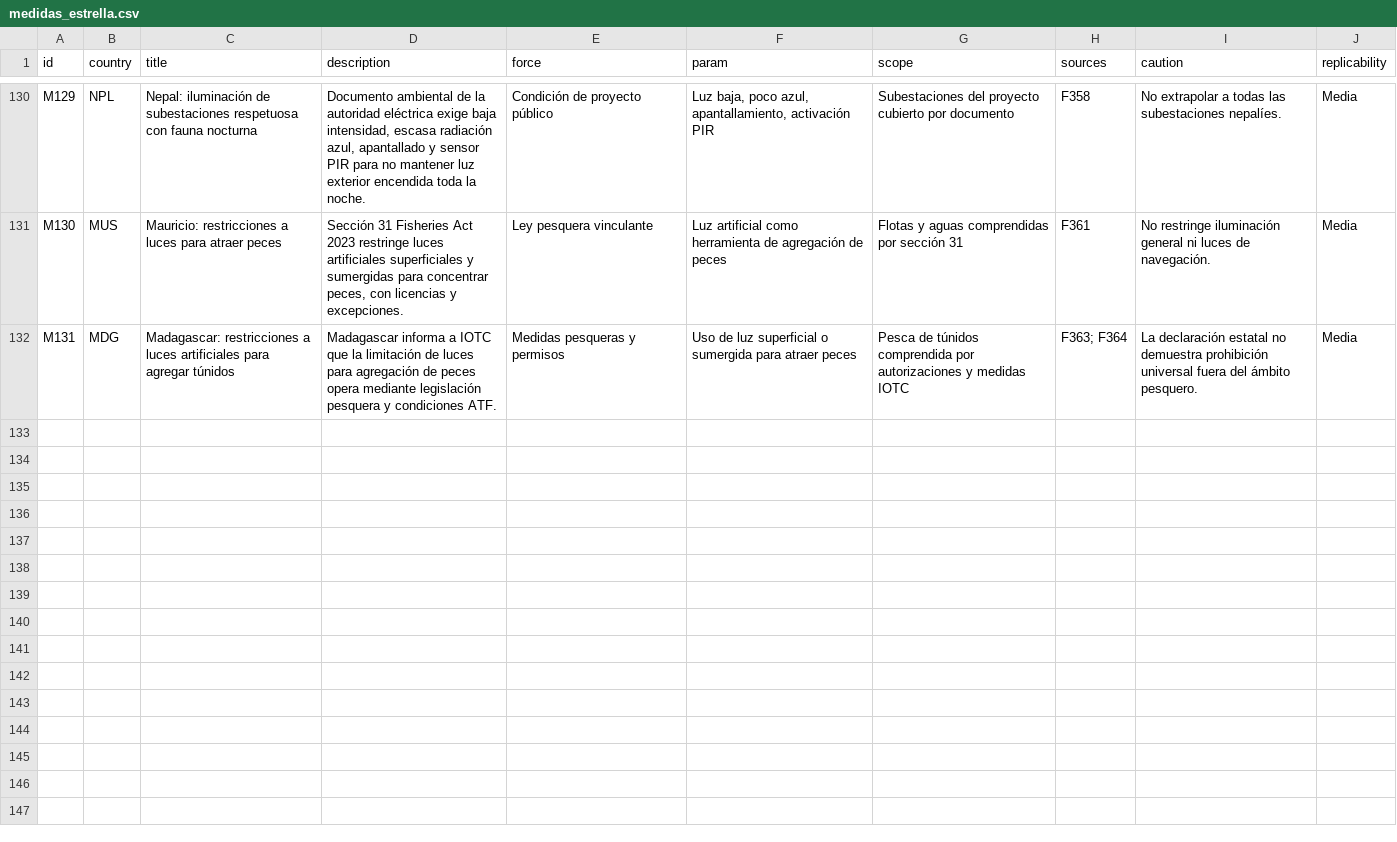
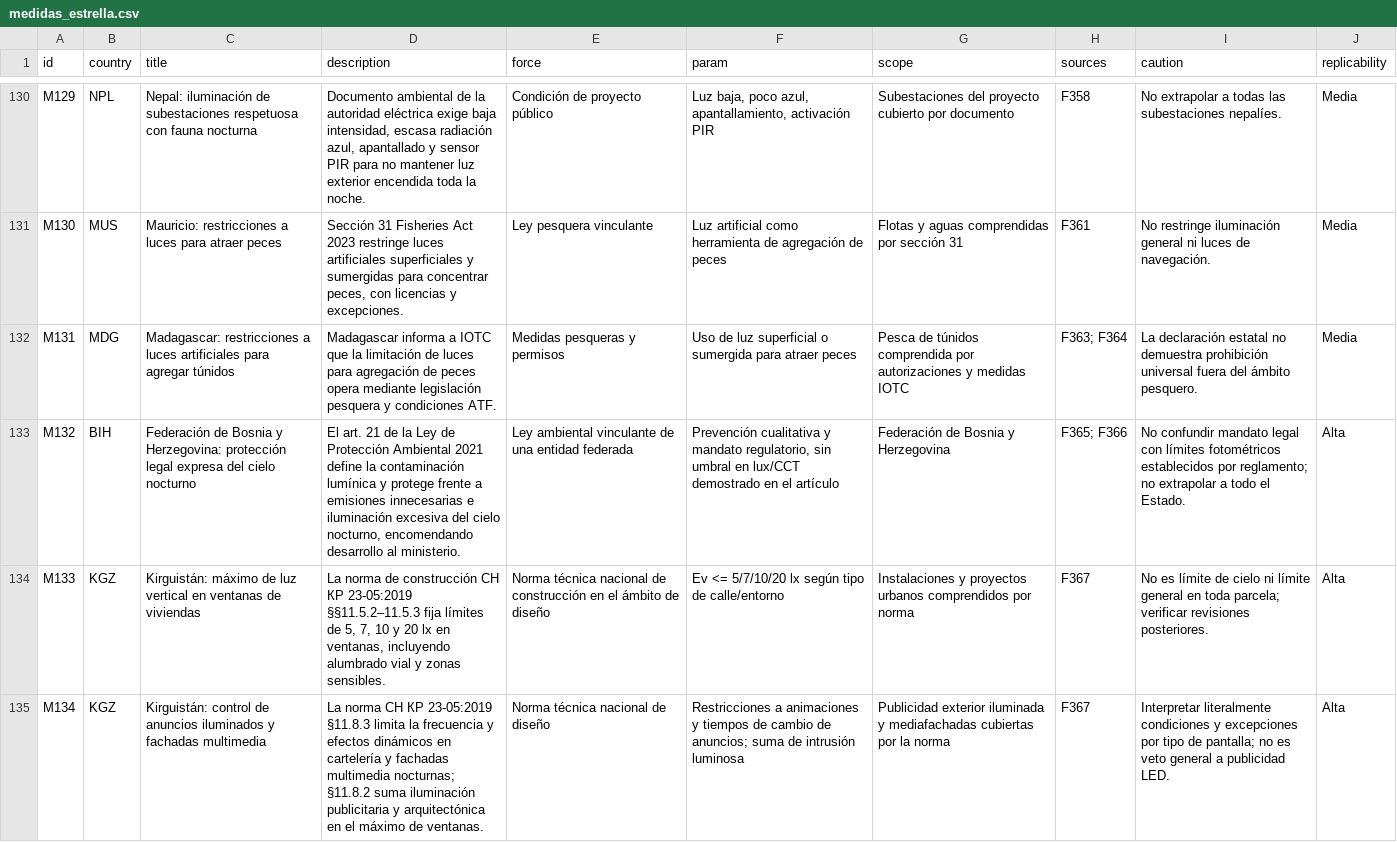
Before and after one commit to pmisson/atlas-luz-nocturna, a CSV file: data/medidas_estrella.csv, drawn as a sheet; only a part is shown, gaps mark what is left out; the diff names each change by its address in the sheet, - before the commit and + after, or states it on an @@ line.

Commit message:
Incorporar legislación Bosnia FBiH y Kirguistán, atlas 110 países

```diff
--- a/data/medidas_estrella.csv
+++ b/data/medidas_estrella.csv
+row 133: M132 | BIH | Federación de Bosnia y Herzegovina: protección legal expresa del cielo nocturno | El art. 21 de la Ley de Protección Ambiental 2021 define la contaminación lumínica y protege frente a emisiones innecesarias e iluminación excesiva del cielo nocturno, encomendando desarrollo al ministerio. | Ley ambiental vinculante de una entidad federada | Prevención cualitativa y mandato regulatorio, sin umbral en lux/CCT demostrado en el artículo | Federación de Bosnia y Herzegovina | F365; F366 | No confundir mandato legal con límites fotométricos establecidos por reglamento; no extrapolar a todo el Estado. | Alta
+row 134: M133 | KGZ | Kirguistán: máximo de luz vertical en ventanas de viviendas | La norma de construcción СН КР 23-05:2019 §§11.5.2–11.5.3 fija límites de 5, 7, 10 y 20 lx en ventanas, incluyendo alumbrado vial y zonas sensibles. | Norma técnica nacional de construcción en el ámbito de diseño | Ev <= 5/7/10/20 lx según tipo de calle/entorno | Instalaciones y proyectos urbanos comprendidos por norma | F367 | No es límite de cielo ni límite general en toda parcela; verificar revisiones posteriores. | Alta
+row 135: M134 | KGZ | Kirguistán: control de anuncios iluminados y fachadas multimedia | La norma СН КР 23-05:2019 §11.8.3 limita la frecuencia y efectos dinámicos en cartelería y fachadas multimedia nocturnas; §11.8.2 suma iluminación publicitaria y arquitectónica en el máximo de ventanas. | Norma técnica nacional de diseño | Restricciones a animaciones y tiempos de cambio de anuncios; suma de intrusión luminosa | Publicidad exterior iluminada y mediafachadas cubiertas por la norma | F367 | Interpretar literalmente condiciones y excepciones por tipo de pantalla; no es veto general a publicidad LED. | Alta
```
